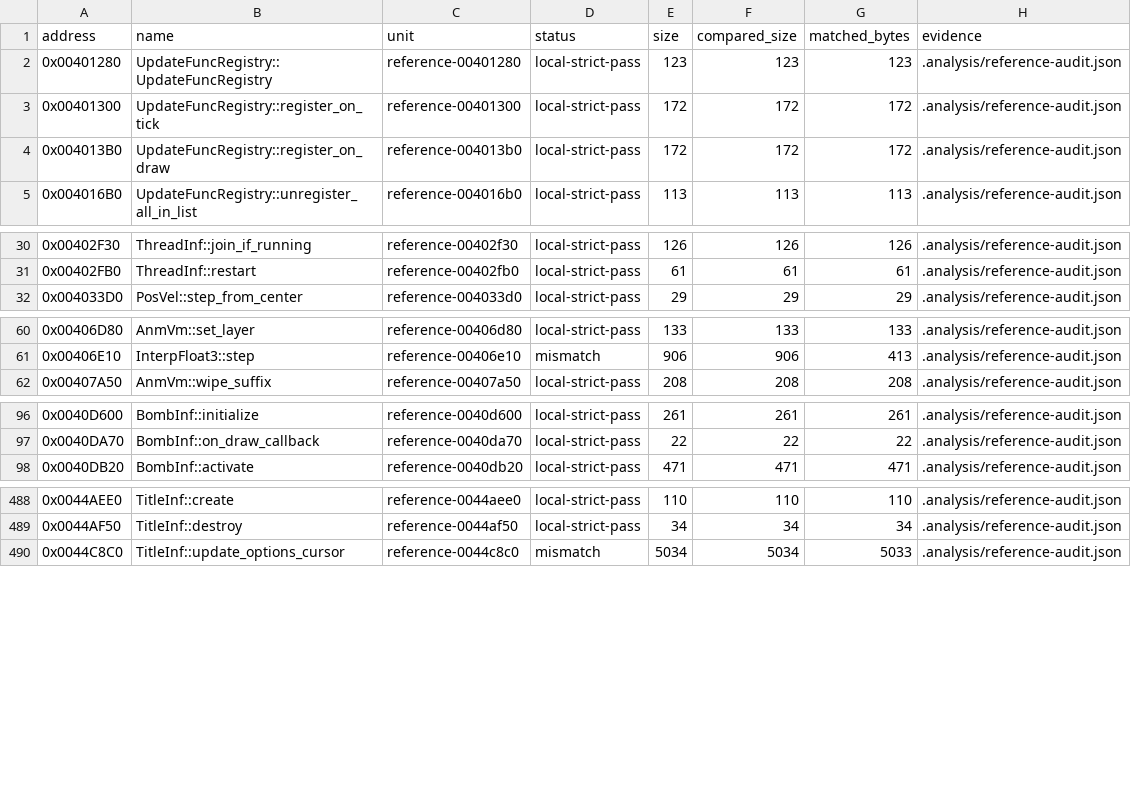
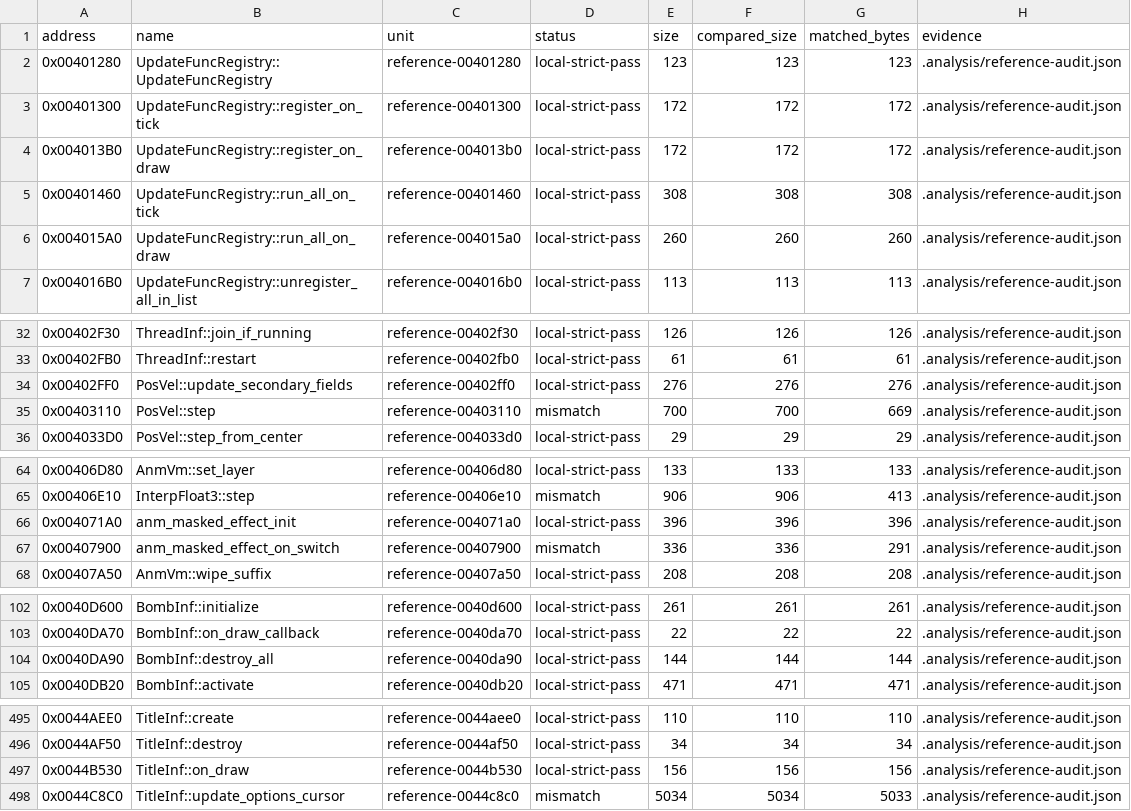
Before and after one commit to N0zoM1z0/th16, a CSV file: config/matches.csv, drawn as a sheet; only a part is shown, gaps mark what is left out; the diff covers the shown part only; the diff names each change by its address in the sheet, - before the commit and + after, or states it on an @@ line.

Commit message:
Review complete bounded switch owners and remove artificial WinMain volatility

```diff
--- a/config/matches.csv
+++ b/config/matches.csv
+row 5: 0x00401460 | UpdateFuncRegistry::run_all_on_tick | reference-00401460 | local-strict-pass | 308 | 308 | 308 | .analysis/reference-audit.json
+row 6: 0x004015A0 | UpdateFuncRegistry::run_all_on_draw | reference-004015a0 | local-strict-pass | 260 | 260 | 260 | .analysis/reference-audit.json
+row 34: 0x00402FF0 | PosVel::update_secondary_fields | reference-00402ff0 | local-strict-pass | 276 | 276 | 276 | .analysis/reference-audit.json
+row 35: 0x00403110 | PosVel::step | reference-00403110 | mismatch | 700 | 700 | 669 | .analysis/reference-audit.json
+row 66: 0x004071A0 | anm_masked_effect_init | reference-004071a0 | local-strict-pass | 396 | 396 | 396 | .analysis/reference-audit.json
+row 67: 0x00407900 | anm_masked_effect_on_switch | reference-00407900 | mismatch | 336 | 336 | 291 | .analysis/reference-audit.json
+row 104: 0x0040DA90 | BombInf::destroy_all | reference-0040da90 | local-strict-pass | 144 | 144 | 144 | .analysis/reference-audit.json
+row 497: 0x0044B530 | TitleInf::on_draw | reference-0044b530 | local-strict-pass | 156 | 156 | 156 | .analysis/reference-audit.json
```
Also changed, not shown: 2 added rows elsewhere in this file, config/function-boundaries.csv, config/functions.csv, 16 other files.
